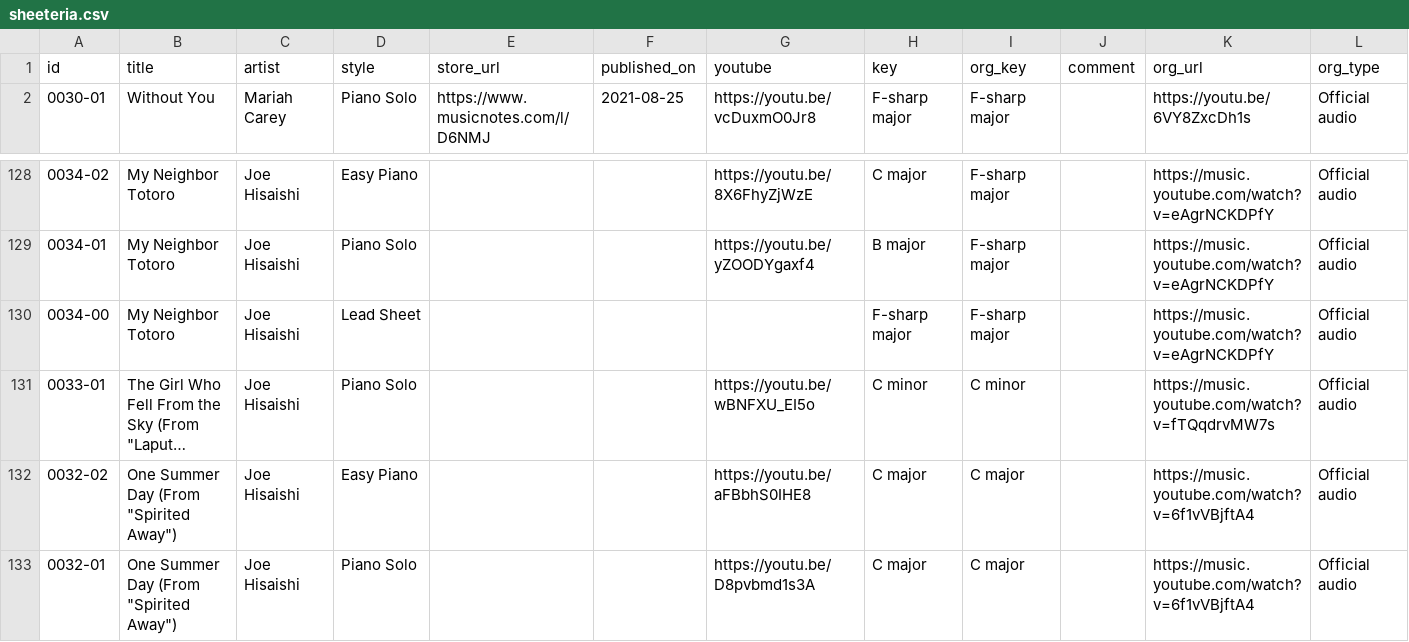
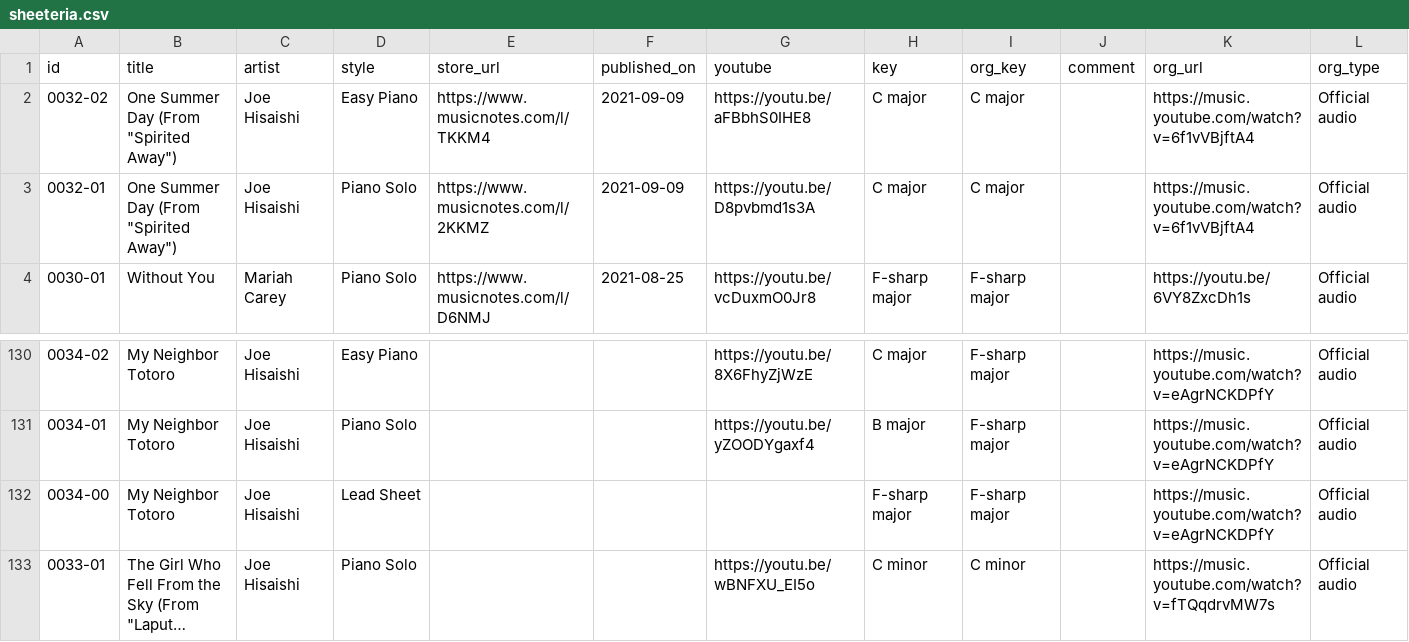
Before and after one commit to htmsk138/sheeteria, a CSV file: src/_data/sheeteria.csv, drawn as a sheet; only a part is shown, gaps mark what is left out; long unchanged cells end in …; removed rows and columns are numbered as before the commit, all else as after; the diff names each change by its address in the sheet, - before the commit and + after, or states it on an @@ line.

Commit message:
Publish

```diff
--- a/src/_data/sheeteria.csv
+++ b/src/_data/sheeteria.csv
+row 2: 0032-02 | One Summer Day (From "Spirited Away") | Joe Hisaishi | Easy Piano | https://www.musicnotes.com/l/TKKM4 | 2021-09-09 | https://youtu.be/aFBbhS0IHE8 | C major | C major |  | https://music.youtube.com/watch?v=6f1vVBjftA4 | Official audio
+row 3: 0032-01 | One Summer Day (From "Spirited Away") | Joe Hisaishi | Piano Solo | https://www.musicnotes.com/l/2KKMZ | 2021-09-09 | https://youtu.be/D8pvbmd1s3A | C major | C major |  | https://music.youtube.com/watch?v=6f1vVBjftA4 | Official audio
-row 132: 0032-02 | One Summer Day (From "Spirited Away") | Joe Hisaishi | Easy Piano |  |  | https://youtu.be/aFBbhS0IHE8 | C major | C major |  | https://music.youtube.com/watch?v=6f1vVBjftA4 | Official audio
-row 133: 0032-01 | One Summer Day (From "Spirited Away") | Joe Hisaishi | Piano Solo |  |  | https://youtu.be/D8pvbmd1s3A | C major | C major |  | https://music.youtube.com/watch?v=6f1vVBjftA4 | Official audio
```
